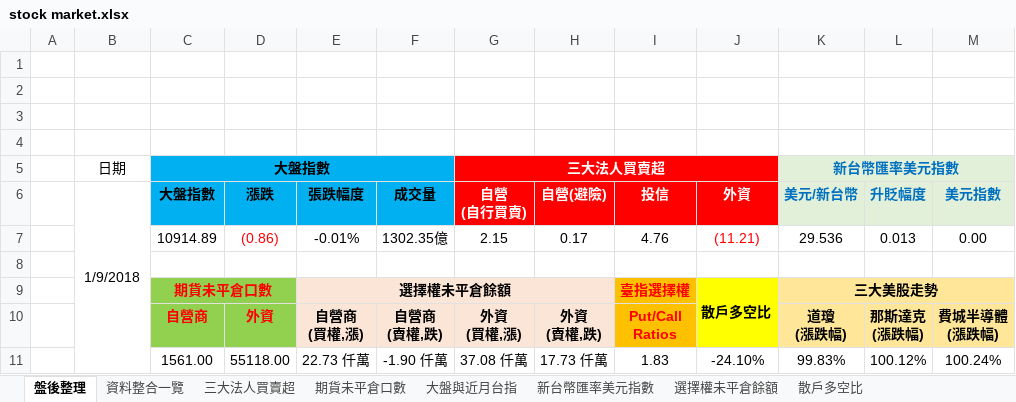
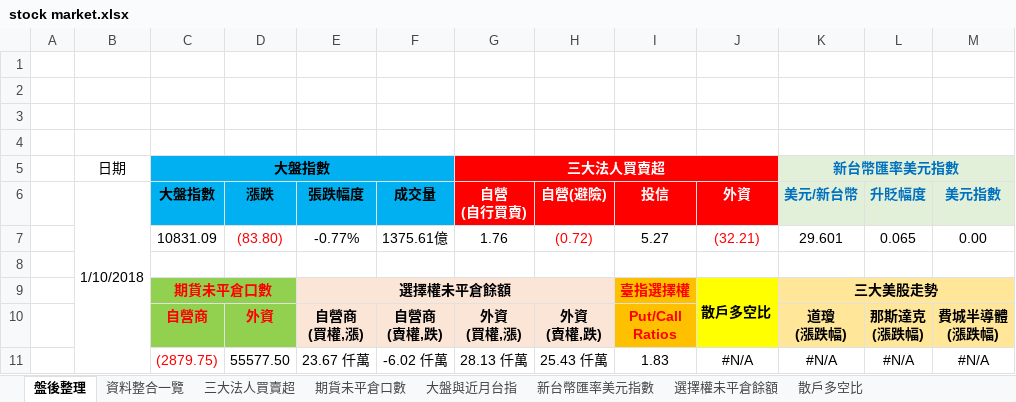
Before and after one commit to g301876/investment, an Excel workbook: stock market.xlsx, sheet 盤後整理, drawn as a sheet; values as stored, in another font and other column widths than the file's, no borders; charts and pictures not drawn; removed rows and columns are numbered as before the commit, all else as after; the diff names each change by its address in the sheet, - before the commit and + after, or states it on an @@ line.

```diff
--- a/stock market.xlsx (sheet 盤後整理)
+++ b/stock market.xlsx (sheet 盤後整理)
-B6: 1/9/2018
+B6: 1/10/2018
-row 7:  |  | 10914.89 | (0.86) | -0.01% | 1302.35億 | 2.15 | 0.17 | 4.76 | (11.21) | 29.536 | 0.013 | 0.00
+row 7:  |  | 10831.09 | (83.80) | -0.77% | 1375.61億 | 1.76 | (0.72) | 5.27 | (32.21) | 29.601 | 0.065 | 0.00
-row 11:  |  | 1561.00 | 55118.00 | 22.73 仟萬 | -1.90 仟萬 | 37.08 仟萬 | 17.73 仟萬 | 1.83 | -24.10% | 99.83% | 100.12% | 100.24%
+row 11:  |  | (2879.75) | 55577.50 | 23.67 仟萬 | -6.02 仟萬 | 28.13 仟萬 | 25.43 仟萬 | 1.83 | #N/A | #N/A | #N/A | #N/A
```
Also changed, not shown: sheet 資料整合一覽, sheet 期貨大額交易人未沖銷部位, sheet 期貨未平倉口數, sheet 大盤與近月台指, sheet 選擇權未平倉餘額, sheet 三大法人買賣超, 2 more sheets, charts or pictures, tpex.xlsx, twse.xlsx.
